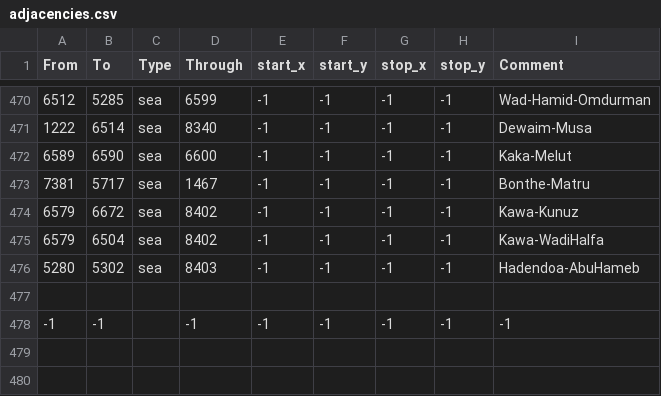
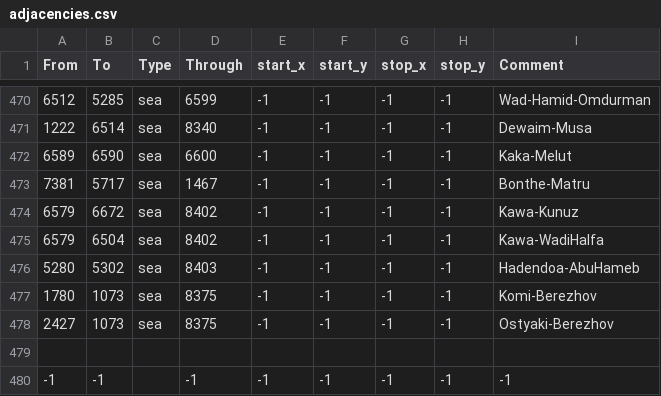
Before and after one commit to Victorum-Universalis-VU/VUtestmod-version-1.32.1, a CSV file: map/adjacencies.csv, drawn as a sheet; only a part is shown, gaps mark what is left out.

```diff
--- a/map/adjacencies.csv
+++ b/map/adjacencies.csv
@@ -476,2 +476,4 @@ From;To;Type;Through;start_x;start_y;stop_x;stop_y;Comment
 5280;5302;sea;8403;-1;-1;-1;-1;Hadendoa-AbuHameb
+1780;1073;sea;8375;-1;-1;-1;-1;Komi-Berezhov
+2427;1073;sea;8375;-1;-1;-1;-1;Ostyaki-Berezhov
 
```
Also changed, not shown: 19 other files.
